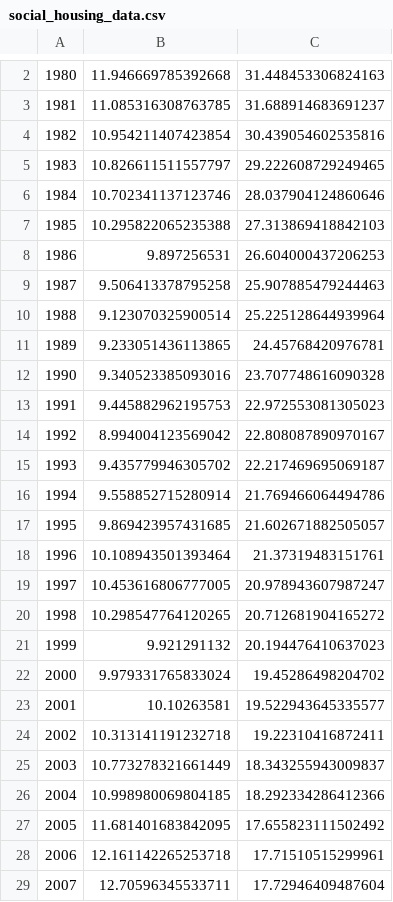
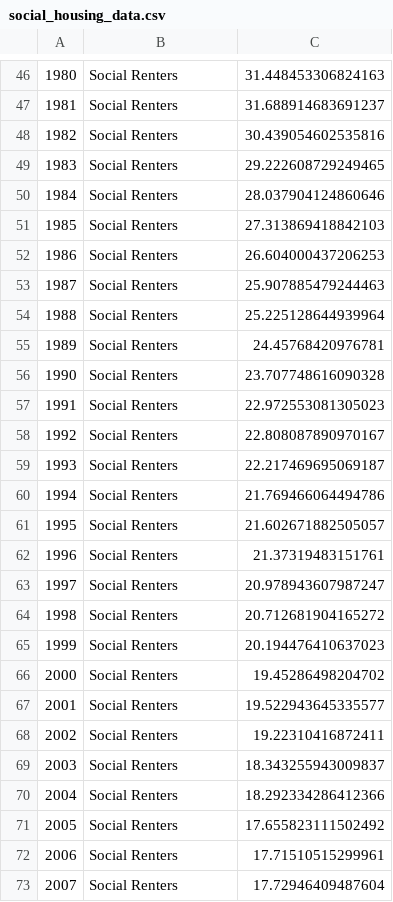
Before and after one commit to edloader/edloader.github.io, a CSV file: social_housing_data.csv, drawn as a sheet; only a part is shown, gaps mark what is left out; addresses are those after the commit; the diff covers the shown part only; the diff names each change by its address in the sheet, - before the commit and + after, or states it on an @@ line.

Commit message:
Add files via upload

```diff
--- a/social_housing_data.csv
+++ b/social_housing_data.csv
-B46: 11.946669785392668
+B46: Social Renters
-B47: 11.085316308763785
+B47: Social Renters
-B48: 10.954211407423854
+B48: Social Renters
-B49: 10.826611511557797
+B49: Social Renters
-B50: 10.702341137123746
+B50: Social Renters
-B51: 10.295822065235388
+B51: Social Renters
-B52: 9.897256531
+B52: Social Renters
-B53: 9.506413378795258
+B53: Social Renters
-B54: 9.123070325900514
+B54: Social Renters
-B55: 9.233051436113865
+B55: Social Renters
-B56: 9.340523385093016
+B56: Social Renters
-B57: 9.445882962195753
+B57: Social Renters
-B58: 8.994004123569042
+B58: Social Renters
-B59: 9.435779946305702
+B59: Social Renters
-B60: 9.558852715280914
+B60: Social Renters
-B61: 9.869423957431685
+B61: Social Renters
-B62: 10.108943501393464
+B62: Social Renters
-B63: 10.453616806777005
+B63: Social Renters
-B64: 10.298547764120265
+B64: Social Renters
-B65: 9.921291132
+B65: Social Renters
-B66: 9.979331765833024
+B66: Social Renters
-B67: 10.10263581
+B67: Social Renters
-B68: 10.313141191232718
+B68: Social Renters
-B69: 10.773278321661449
+B69: Social Renters
-B70: 10.998980069804185
+B70: Social Renters
-B71: 11.681401683842095
+B71: Social Renters
-B72: 12.161142265253718
+B72: Social Renters
-B73: 12.70596345533711
+B73: Social Renters
```
Also changed, not shown: 48 added rows, 4 removed rows and 13 edited cells elsewhere in this file.
